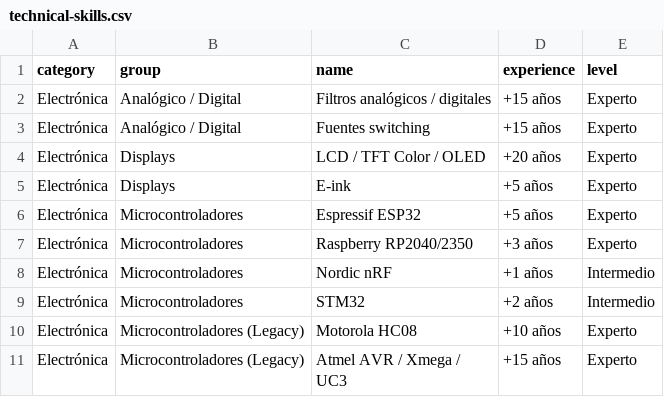
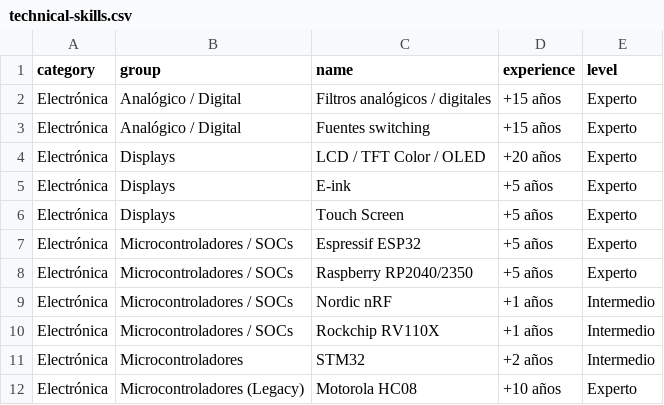
Before and after one commit to luispichio/luispichio.github.io, a CSV file: src/data/technical-skills.csv, drawn as a sheet; only a part is shown; the shorter side is filled out with more unchanged rows; the diff covers the shown part only.

```diff
--- a/src/data/technical-skills.csv
+++ b/src/data/technical-skills.csv
@@ -5,5 +5,7 @@ Electrónica,Displays,LCD / TFT Color / OLED,+20 años,Experto
 Electrónica,Displays,E-ink,+5 años,Experto
-Electrónica,Microcontroladores,Espressif ESP32,+5 años,Experto
-Electrónica,Microcontroladores,Raspberry RP2040/2350,+3 años,Experto
-Electrónica,Microcontroladores,Nordic nRF,+1 años,Intermedio
+Electrónica,Displays,Touch Screen,+5 años,Experto
+Electrónica,Microcontroladores / SOCs,Espressif ESP32,+5 años,Experto
+Electrónica,Microcontroladores / SOCs,Raspberry RP2040/2350,+5 años,Experto
+Electrónica,Microcontroladores / SOCs,Nordic nRF,+1 años,Intermedio
+Electrónica,Microcontroladores / SOCs,Rockchip RV110X,+1 años,Intermedio
 Electrónica,Microcontroladores,STM32,+2 años,Intermedio
```
Also changed, not shown: 9 added rows, 1 removed row and 6 edited cells elsewhere in this file, 1 other file.
